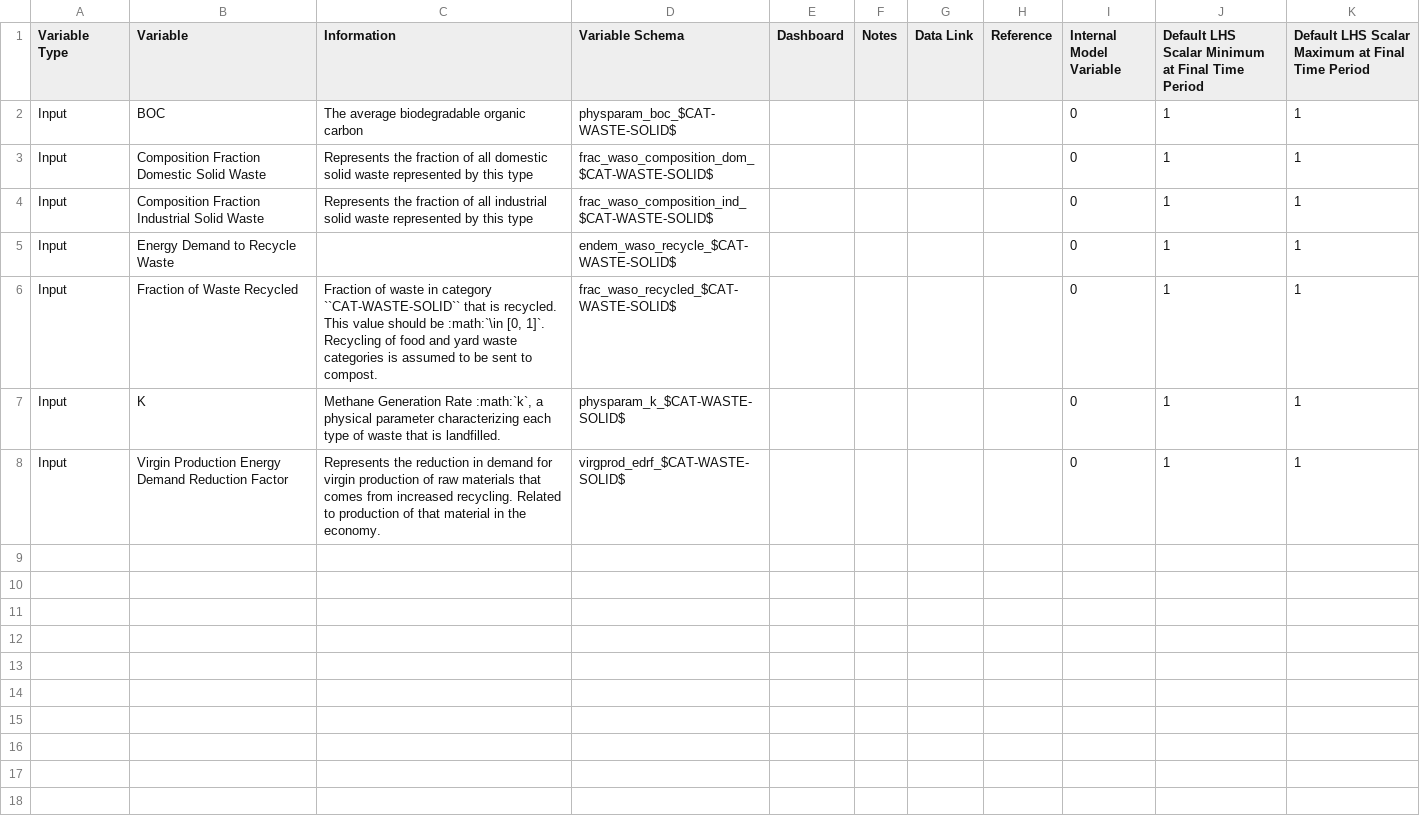
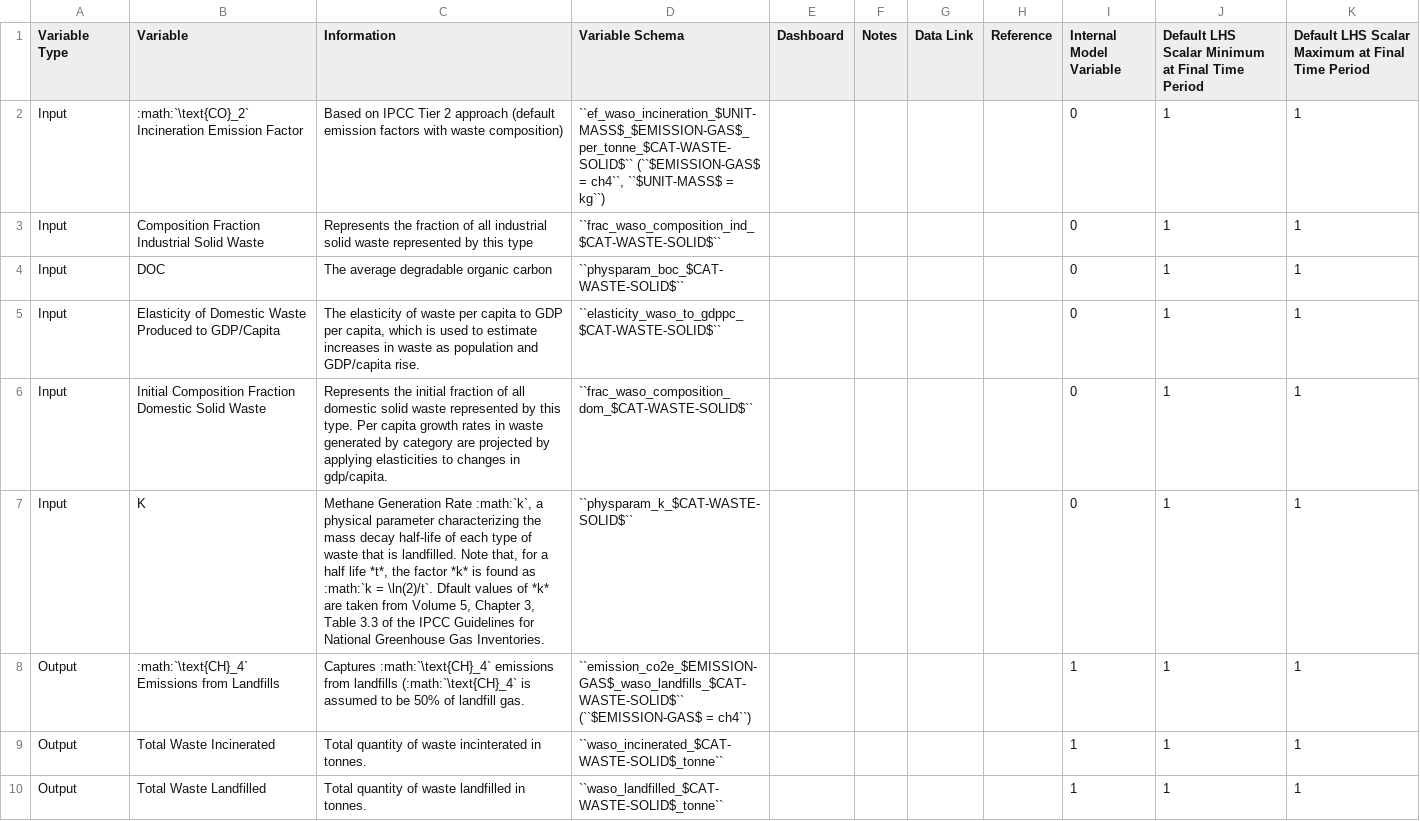
Before and after one commit to jarojasag/lac_decarbonization, a CSV file: docs/source/csvs/table_varreqs_by_category_ce_waso.csv, drawn as a sheet.

```diff
--- a/docs/source/csvs/table_varreqs_by_category_ce_waso.csv
+++ b/docs/source/csvs/table_varreqs_by_category_ce_waso.csv
@@ -1,8 +1,10 @@
 Variable Type,Variable,Information,Variable Schema,Dashboard,Notes,Data Link,Reference,Internal Model Variable,Default LHS Scalar Minimum at Final Time Period,Default LHS Scalar Maximum at Final Time Period
-Input,BOC,The average biodegradable organic carbon,physparam_boc_$CAT-WASTE-SOLID$,,,,,0,1,1
-Input,Composition Fraction Domestic Solid Waste,Represents the fraction of all domestic solid waste represented by this type,frac_waso_composition_dom_$CAT-WASTE-SOLID$,,,,,0,1,1
-Input,Composition Fraction Industrial Solid Waste,Represents the fraction of all industrial solid waste represented by this type,frac_waso_composition_ind_$CAT-WASTE-SOLID$,,,,,0,1,1
-Input,Energy Demand to Recycle Waste ,,endem_waso_recycle_$CAT-WASTE-SOLID$,,,,,0,1,1
-Input,Fraction of Waste Recycled,"Fraction of waste in category ``CAT-WASTE-SOLID`` that is recycled. This value should be :math:`\in [0, 1]`. Recycling of food and yard waste categories is assumed to be sent to compost.",frac_waso_recycled_$CAT-WASTE-SOLID$,,,,,0,1,1
-Input,K,"Methane Generation Rate :math:`k`, a physical parameter characterizing each type of waste that is landfilled.",physparam_k_$CAT-WASTE-SOLID$,,,,,0,1,1
-Input,Virgin Production Energy Demand Reduction Factor,Represents the reduction in demand for virgin production of raw materials that comes from increased recycling. Related to production of that material in the economy.,virgprod_edrf_$CAT-WASTE-SOLID$,,,,,0,1,1
+Input,:math:`\text{CO}_2` Incineration Emission Factor,Based on IPCC Tier 2 approach (default emission factors with waste composition),"``ef_waso_incineration_$UNIT-MASS$_$EMISSION-GAS$_per_tonne_$CAT-WASTE-SOLID$`` (``$EMISSION-GAS$ = ch4``, ``$UNIT-MASS$ = kg``)",,,,,0,1,1
+Input,Composition Fraction Industrial Solid Waste,Represents the fraction of all industrial solid waste represented by this type,``frac_waso_composition_ind_$CAT-WASTE-SOLID$``,,,,,0,1,1
+Input,DOC,The average degradable organic carbon,``physparam_boc_$CAT-WASTE-SOLID$``,,,,,0,1,1
+Input,Elasticity of Domestic Waste Produced to GDP/Capita,"The elasticity of waste per capita to GDP per capita, which is used to estimate increases in waste as population and GDP/capita rise.",``elasticity_waso_to_gdppc_$CAT-WASTE-SOLID$``,,,,,0,1,1
+Input,Initial Composition Fraction Domestic Solid Waste,Represents the initial fraction of all domestic solid waste represented by this type. Per capita growth rates in waste generated by category are projected by applying elasticities to changes in gdp/capita.,``frac_waso_composition_dom_$CAT-WASTE-SOLID$``,,,,,0,1,1
+Input,K,"Methane Generation Rate :math:`k`, a physical parameter characterizing the mass decay half-life of each type of waste that is landfilled. Note that, for a half life *t*, the factor *k* is found as :math:`k = \ln(2)/t`. Dfault values of *k* are taken from Volume 5, Chapter 3, Table 3.3 of the IPCC Guidelines for National Greenhouse Gas Inventories.",``physparam_k_$CAT-WASTE-SOLID$``,,,,,0,1,1
+Output,:math:`\text{CH}_4` Emissions from Landfills,Captures :math:`\text{CH}_4` emissions from landfills (:math:`\text{CH}_4` is assumed to be 50% of landfill gas.,``emission_co2e_$EMISSION-GAS$_waso_landfills_$CAT-WASTE-SOLID$`` (``$EMISSION-GAS$ = ch4``),,,,,1,1,1
+Output,Total Waste Incinerated,Total quantity of waste incinterated in tonnes.,``waso_incinerated_$CAT-WASTE-SOLID$_tonne``,,,,,1,1,1
+Output,Total Waste Landfilled,Total quantity of waste landfilled in tonnes.,``waso_landfilled_$CAT-WASTE-SOLID$_tonne``,,,,,1,1,1
```
Also changed, not shown: docs/source/csvs/attribute_cat_industry.csv, docs/source/csvs/table_varreqs_by_partial_category_ce_wali.csv, 4 other files.
